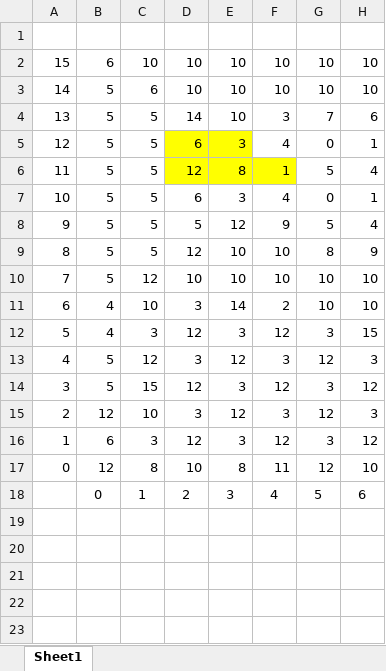
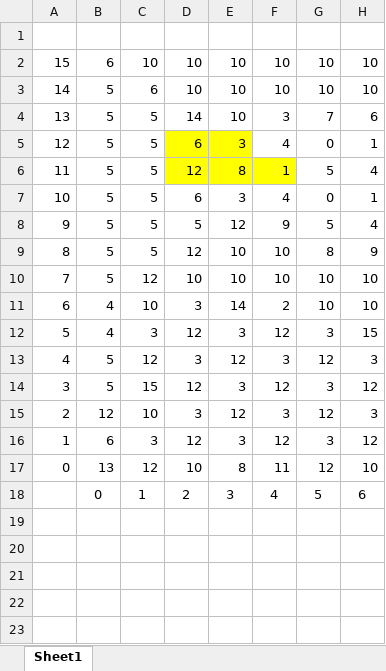
Before and after one commit to ytgw/01_MicroMouse2016, an Excel workbook: maze_simulator/mazeGenerator.xlsm, sheet Sheet1, drawn as a sheet; only a part is shown; values as stored, in another font and other column widths than the file's, no borders; charts and pictures not drawn; the diff names each change by its address in the sheet, - before the commit and + after, or states it on an @@ line.

```diff
--- a/maze_simulator/mazeGenerator.xlsm (sheet Sheet1)
+++ b/maze_simulator/mazeGenerator.xlsm (sheet Sheet1)
-B17: 12
+B17: 13
-C17: 8
+C17: 12
```
Also changed, not shown: charts or pictures, 1 other file.
